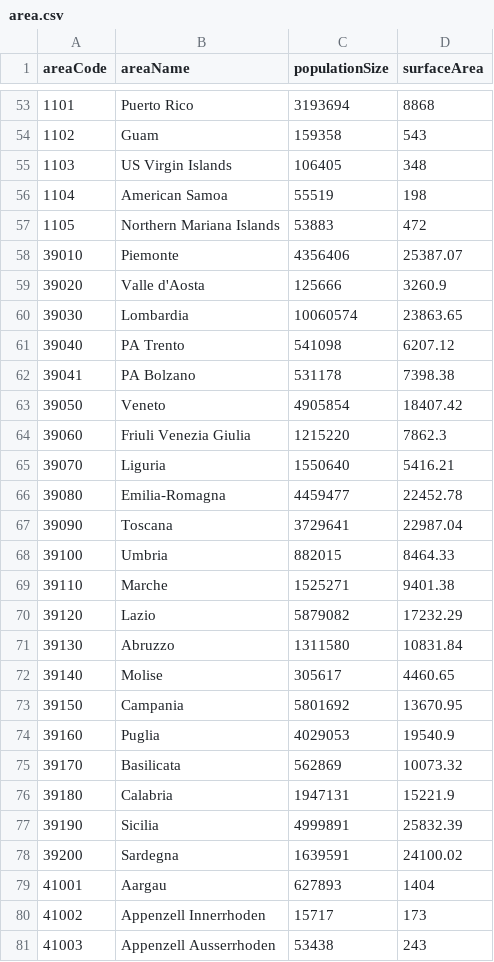
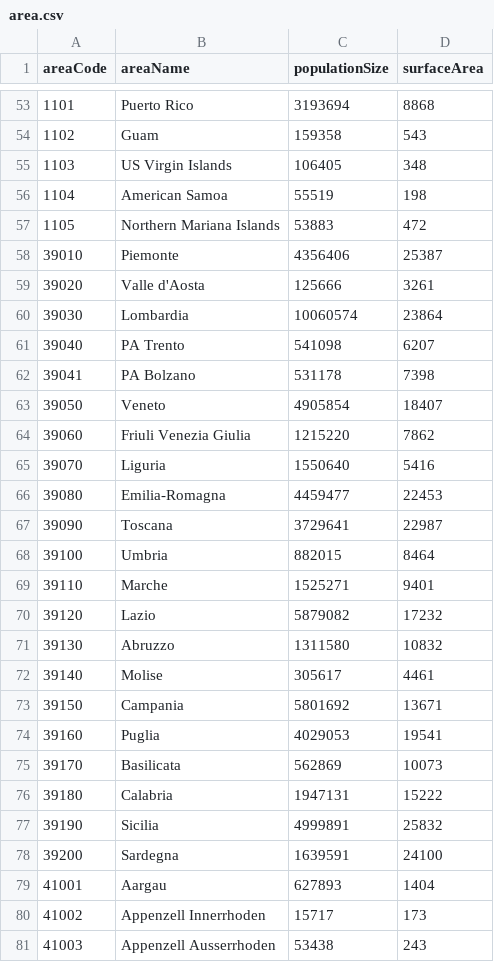
Before and after one commit to RegionMeter/geo-config, a CSV file: area.csv, drawn as a sheet; only a part is shown, gaps mark what is left out.

Commit message:
Update area.csv

```diff
--- a/area.csv
+++ b/area.csv
@@ -57,23 +57,23 @@ areaCode,areaName,populationSize,surfaceArea
 1105,Northern Mariana Islands,53883,472
-39010,Piemonte,4356406,25387.07
-39020,Valle d'Aosta,125666,3260.9
-39030,Lombardia,10060574,23863.65
-39040,PA Trento,541098,6207.12
-39041,PA Bolzano,531178,7398.38
-39050,Veneto,4905854,18407.42
-39060,Friuli Venezia Giulia,1215220,7862.3
-39070,Liguria,1550640,5416.21
-39080,Emilia-Romagna,4459477,22452.78
-39090,Toscana,3729641,22987.04
-39100,Umbria,882015,8464.33
-39110,Marche,1525271,9401.38
-39120,Lazio,5879082,17232.29
-39130,Abruzzo,1311580,10831.84
-39140,Molise,305617,4460.65
-39150,Campania,5801692,13670.95
-39160,Puglia,4029053,19540.9
-39170,Basilicata,562869,10073.32
-39180,Calabria,1947131,15221.9
-39190,Sicilia,4999891,25832.39
-39200,Sardegna,1639591,24100.02
+39010,Piemonte,4356406,25387
+39020,Valle d'Aosta,125666,3261
+39030,Lombardia,10060574,23864
+39040,PA Trento,541098,6207
+39041,PA Bolzano,531178,7398
+39050,Veneto,4905854,18407
+39060,Friuli Venezia Giulia,1215220,7862
+39070,Liguria,1550640,5416
+39080,Emilia-Romagna,4459477,22453
+39090,Toscana,3729641,22987
+39100,Umbria,882015,8464
+39110,Marche,1525271,9401
+39120,Lazio,5879082,17232
+39130,Abruzzo,1311580,10832
+39140,Molise,305617,4461
+39150,Campania,5801692,13671
+39160,Puglia,4029053,19541
+39170,Basilicata,562869,10073
+39180,Calabria,1947131,15222
+39190,Sicilia,4999891,25832
+39200,Sardegna,1639591,24100
 41001,Aargau,627893,1404
```
